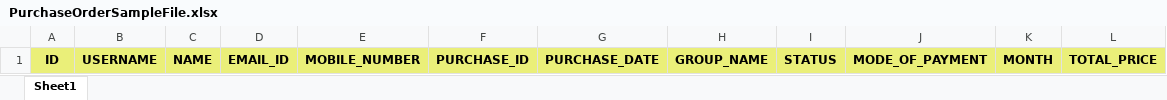
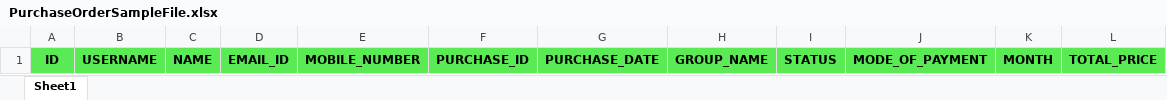
Before and after one commit to alam-sarfaraz/RoomBillz, an Excel workbook: RoomBillz/src/main/resources/static/PurchaseOrderSampleFile.xlsx, sheet Sheet1, drawn as a sheet; values as stored, in another font and other column widths than the file's, no borders; the diff names each change by its address in the sheet, - before the commit and + after, or states it on an @@ line.

```diff
--- a/RoomBillz/src/main/resources/static/PurchaseOrderSampleFile.xlsx (sheet Sheet1)
+++ b/RoomBillz/src/main/resources/static/PurchaseOrderSampleFile.xlsx (sheet Sheet1)
-A1:L1 fill: #EAEF79
+A1:L1 fill: #5AEA54
```
Also changed, not shown: 2 other files.
